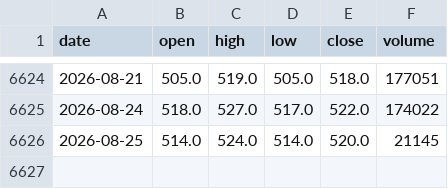
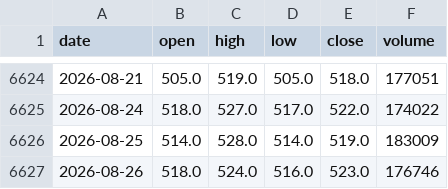
Before and after one commit to shui1133/analysis_ETF, a CSV file: data/2207/price.csv, drawn as a sheet; only a part is shown, gaps mark what is left out.

Commit message:
[bot] update 2207 price

```diff
--- a/data/2207/price.csv
+++ b/data/2207/price.csv
@@ -6625,2 +6625,3 @@ date,open,high,low,close,volume
 2026-08-24,518.0,527.0,517.0,522.0,174022
-2026-08-25,514.0,524.0,514.0,520.0,21145
+2026-08-25,514.0,528.0,514.0,519.0,183009
+2026-08-26,518.0,524.0,516.0,523.0,176746
```
